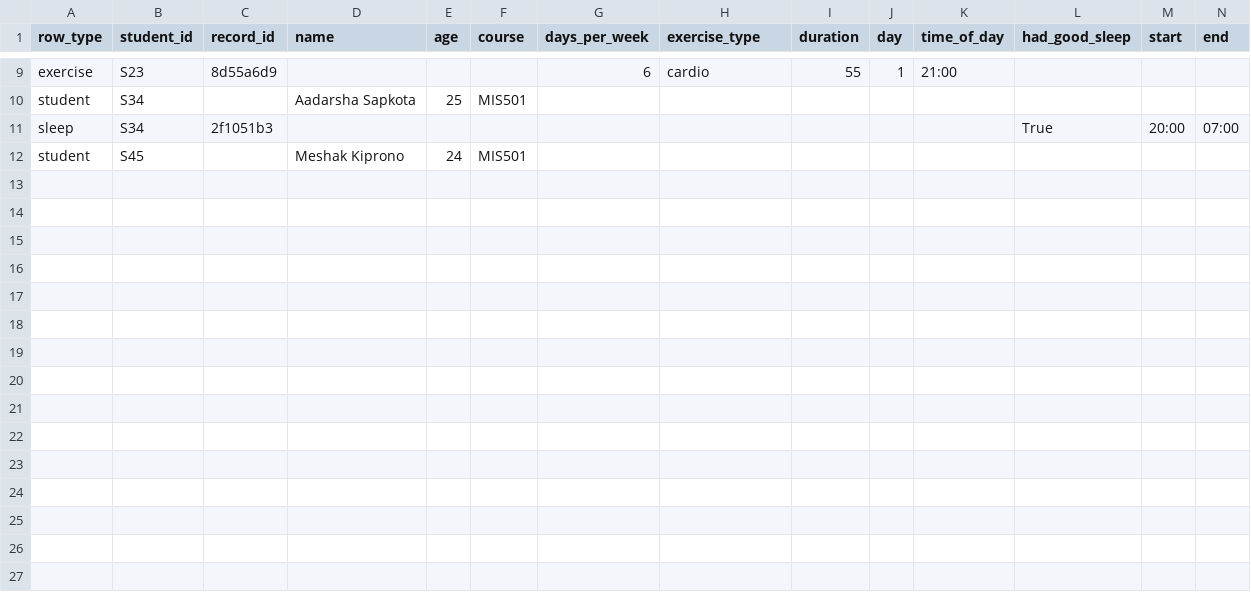
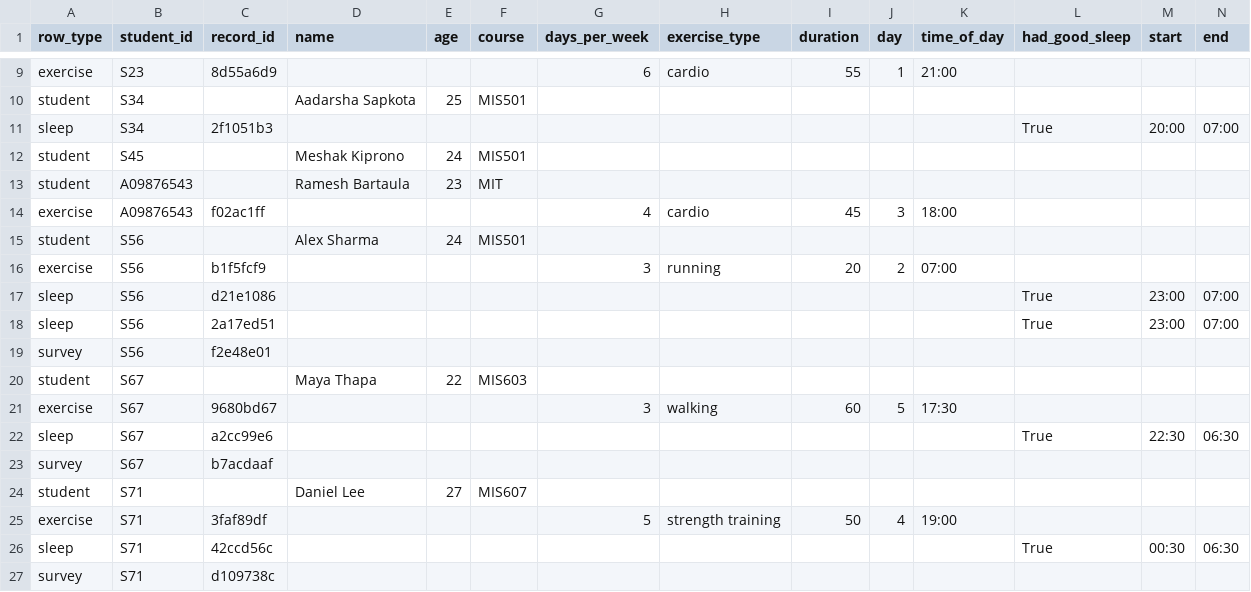
Before and after one commit to shacky-me/campustrack-wellness, a CSV file: campustrack_data.csv, drawn as a sheet; only a part is shown, gaps mark what is left out; rows hold the shown columns only; the diff names each change by its address in the sheet, - before the commit and + after, or states it on an @@ line.

Commit message:
feat: added student test data

```diff
--- a/campustrack_data.csv
+++ b/campustrack_data.csv
+row 13: student | A09876543 |  | Ramesh Bartaula | 23 | MIT
+row 14: exercise | A09876543 | f02ac1ff |  |  |  | 4 | cardio | 45 | 3 | 18:00
+row 15: student | S56 |  | Alex Sharma | 24 | MIS501
+row 16: exercise | S56 | b1f5fcf9 |  |  |  | 3 | running | 20 | 2 | 07:00
+row 17: sleep | S56 | d21e1086 |  |  |  |  |  |  |  |  | True | 23:00 | 07:00
+row 18: sleep | S56 | 2a17ed51 |  |  |  |  |  |  |  |  | True | 23:00 | 07:00
+row 19: survey | S56 | f2e48e01
+row 20: student | S67 |  | Maya Thapa | 22 | MIS603
+row 21: exercise | S67 | 9680bd67 |  |  |  | 3 | walking | 60 | 5 | 17:30
+row 22: sleep | S67 | a2cc99e6 |  |  |  |  |  |  |  |  | True | 22:30 | 06:30
+row 23: survey | S67 | b7acdaaf
+row 24: student | S71 |  | Daniel Lee | 27 | MIS607
+row 25: exercise | S71 | 3faf89df |  |  |  | 5 | strength training | 50 | 4 | 19:00
+row 26: sleep | S71 | 42ccd56c |  |  |  |  |  |  |  |  | True | 00:30 | 06:30
+row 27: survey | S71 | d109738c
```
